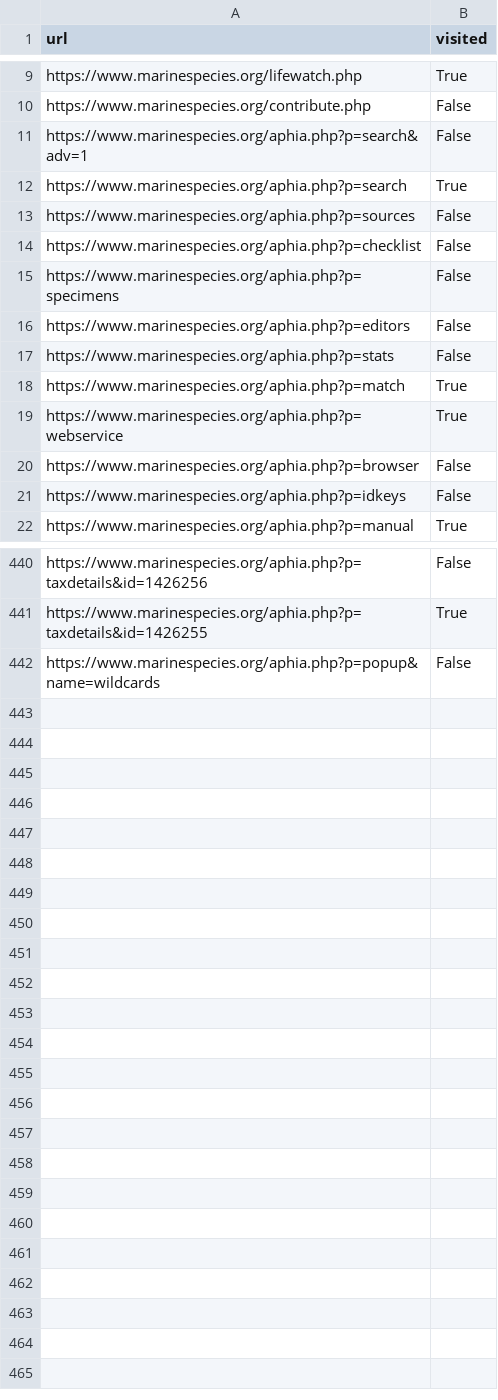
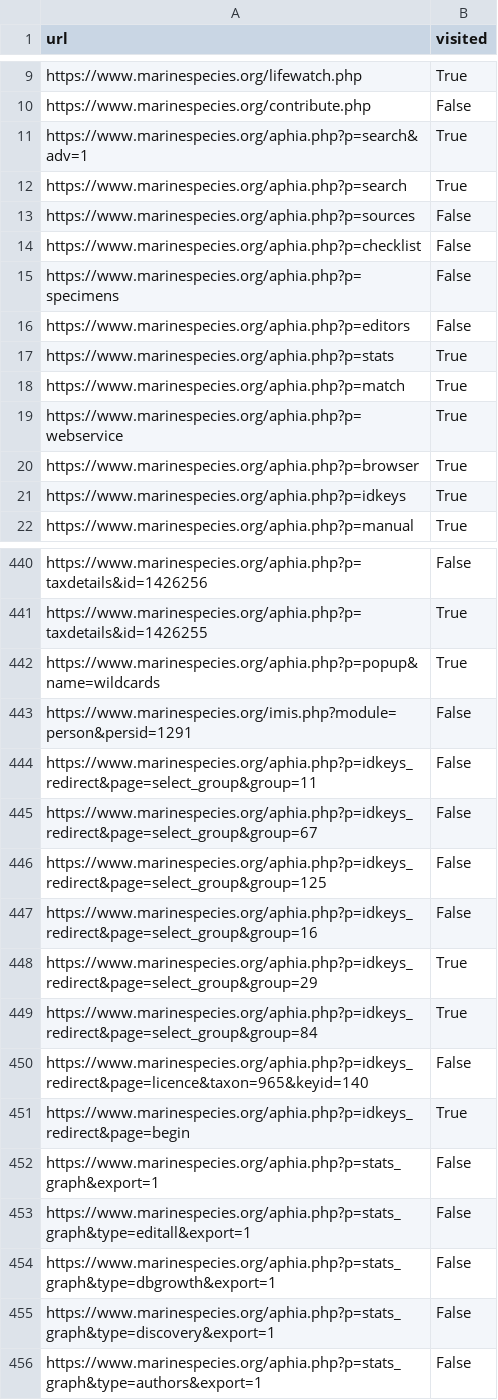
Before and after one commit to Kesehet/model_collection, a CSV file: visited_urls.csv, drawn as a sheet; only a part is shown, gaps mark what is left out.

Commit message:
Update visited_urls.csv

```diff
--- a/visited_urls.csv
+++ b/visited_urls.csv
@@ -10,3 +10,3 @@ https://www.marinespecies.org/lifewatch.php,True
 https://www.marinespecies.org/contribute.php,False
-https://www.marinespecies.org/aphia.php?p=search&adv=1,False
+https://www.marinespecies.org/aphia.php?p=search&adv=1,True
 https://www.marinespecies.org/aphia.php?p=search,True
@@ -16,7 +16,7 @@ https://www.marinespecies.org/aphia.php?p=specimens,False
 https://www.marinespecies.org/aphia.php?p=editors,False
-https://www.marinespecies.org/aphia.php?p=stats,False
+https://www.marinespecies.org/aphia.php?p=stats,True
 https://www.marinespecies.org/aphia.php?p=match,True
 https://www.marinespecies.org/aphia.php?p=webservice,True
-https://www.marinespecies.org/aphia.php?p=browser,False
-https://www.marinespecies.org/aphia.php?p=idkeys,False
+https://www.marinespecies.org/aphia.php?p=browser,True
+https://www.marinespecies.org/aphia.php?p=idkeys,True
 https://www.marinespecies.org/aphia.php?p=manual,True
@@ -441,2 +441,16 @@ https://www.marinespecies.org/aphia.php?p=taxdetails&id=1426256,False
 https://www.marinespecies.org/aphia.php?p=taxdetails&id=1426255,True
-https://www.marinespecies.org/aphia.php?p=popup&name=wildcards,False
+https://www.marinespecies.org/aphia.php?p=popup&name=wildcards,True
+https://www.marinespecies.org/imis.php?module=person&persid=1291,False
+https://www.marinespecies.org/aphia.php?p=idkeys_redirect&page=select_group&group=11,False
+https://www.marinespecies.org/aphia.php?p=idkeys_redirect&page=select_group&group=67,False
+https://www.marinespecies.org/aphia.php?p=idkeys_redirect&page=select_group&group=125,False
+https://www.marinespecies.org/aphia.php?p=idkeys_redirect&page=select_group&group=16,False
+https://www.marinespecies.org/aphia.php?p=idkeys_redirect&page=select_group&group=29,True
+https://www.marinespecies.org/aphia.php?p=idkeys_redirect&page=select_group&group=84,True
+https://www.marinespecies.org/aphia.php?p=idkeys_redirect&page=licence&taxon=965&keyid=140,False
+https://www.marinespecies.org/aphia.php?p=idkeys_redirect&page=begin,True
+https://www.marinespecies.org/aphia.php?p=stats_graph&export=1,False
+https://www.marinespecies.org/aphia.php?p=stats_graph&type=editall&export=1,False
+https://www.marinespecies.org/aphia.php?p=stats_graph&type=dbgrowth&export=1,False
+https://www.marinespecies.org/aphia.php?p=stats_graph&type=discovery&export=1,False
+https://www.marinespecies.org/aphia.php?p=stats_graph&type=authors&export=1,False
```
